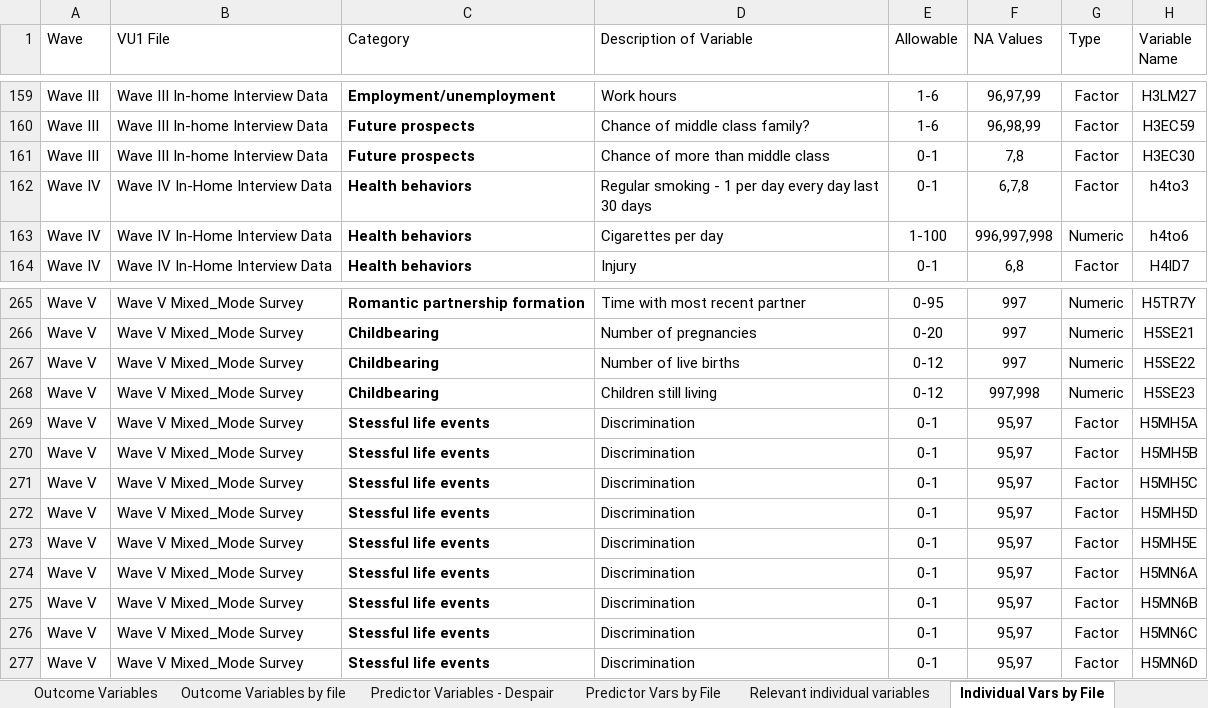
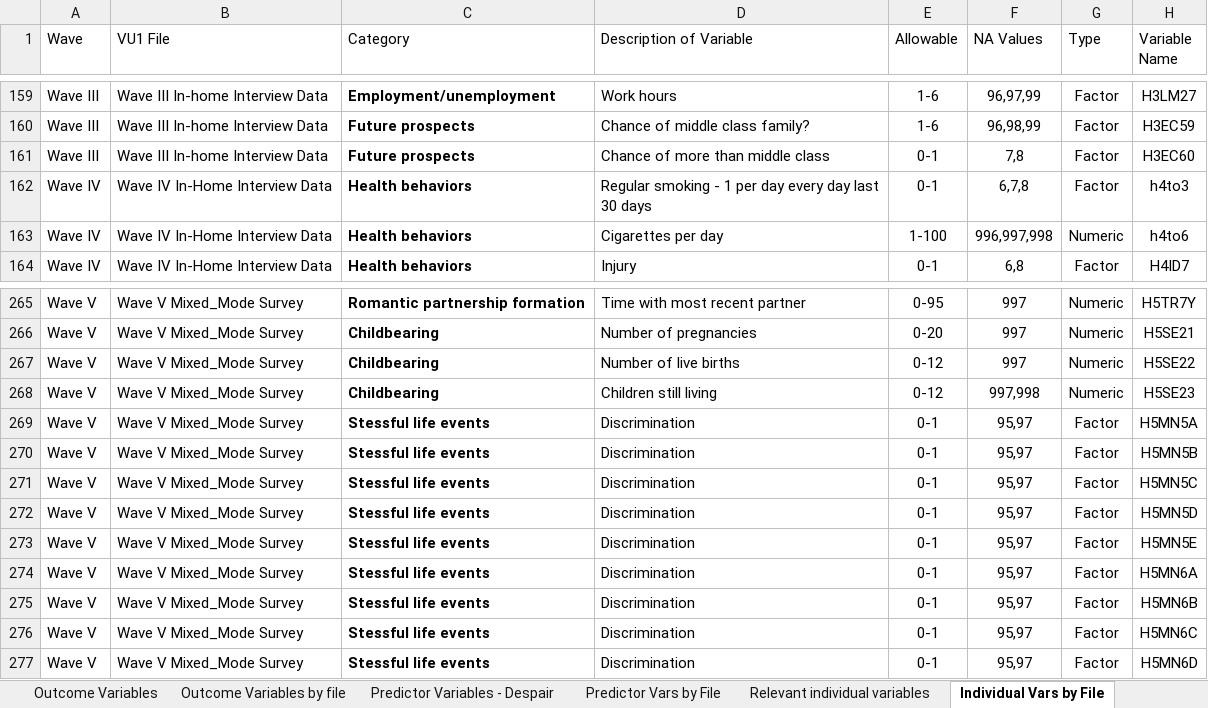
Before and after one commit to lgaydosh/despair_ml_public, an Excel workbook: Variables_of_Interest.xlsx, sheet Individual Vars by File, drawn as a sheet; only a part is shown, gaps mark what is left out; values as stored, in another font and other column widths than the file's, no borders; the diff names each change by its address in the sheet, - before the commit and + after, or states it on an @@ line.

Commit message:
Added risk screening predictors Fixed incorrect variable names

```diff
--- a/Variables_of_Interest.xlsx (sheet Individual Vars by File)
+++ b/Variables_of_Interest.xlsx (sheet Individual Vars by File)
-H161 (Variable Name): H3EC30
+H161 (Variable Name): H3EC60
-H269 (Variable Name): H5MH5A
+H269 (Variable Name): H5MN5A
-H270 (Variable Name): H5MH5B
+H270 (Variable Name): H5MN5B
-H271 (Variable Name): H5MH5C
+H271 (Variable Name): H5MN5C
-H272 (Variable Name): H5MH5D
+H272 (Variable Name): H5MN5D
-H273 (Variable Name): H5MH5E
+H273 (Variable Name): H5MN5E
```
Also changed, not shown: sheet Predictor Variables - Despair, sheet Predictor Vars by File, sheet Relevant individual variables, other sheet tabs.
